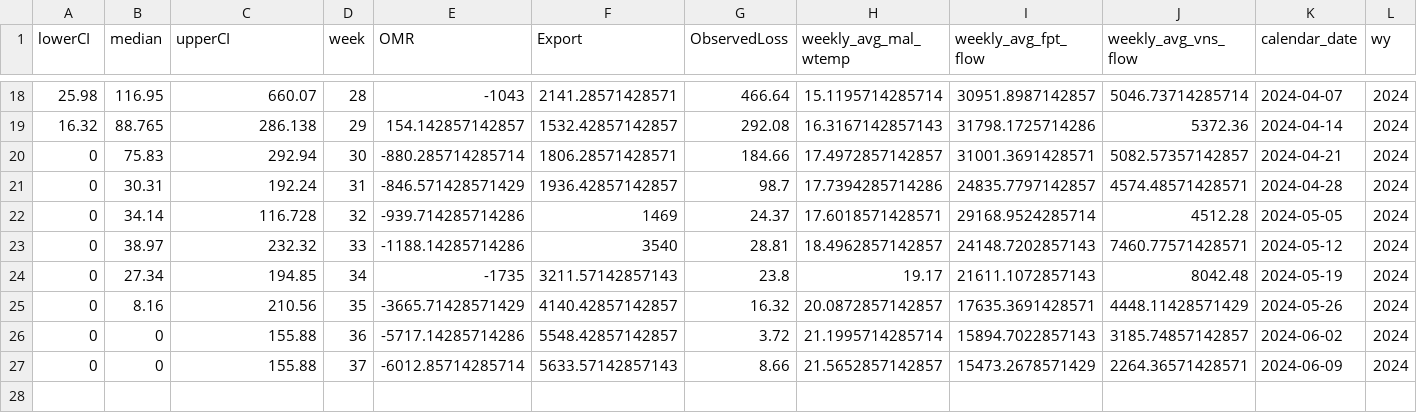
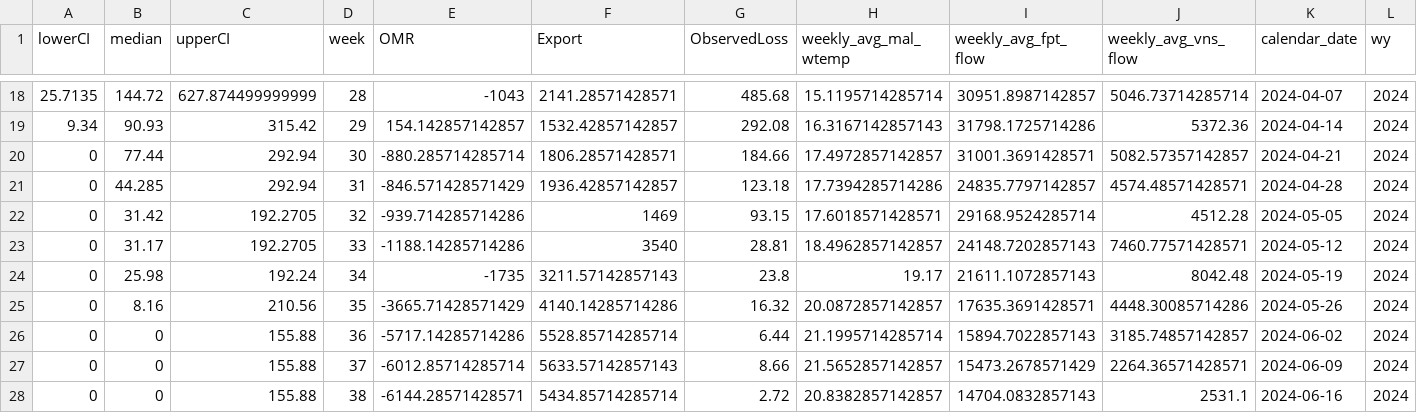
Before and after one commit to Columbia-Basin-Research-CBR/track-a-cohort, a CSV file: data/steelhead_tillotson_output.csv, drawn as a sheet; only a part is shown, gaps mark what is left out; the diff covers the shown part only.

```diff
--- a/data/steelhead_tillotson_output.csv
+++ b/data/steelhead_tillotson_output.csv
@@ -18,10 +18,11 @@
-25.98,116.95,660.07,28,-1043,2141.28571428571,466.64,15.1195714285714,30951.8987142857,5046.73714285714,2024-04-07,2024
-16.32,88.765,286.138,29,154.142857142857,1532.42857142857,292.08,16.3167142857143,31798.1725714286,5372.36,2024-04-14,2024
-0,75.83,292.94,30,-880.285714285714,1806.28571428571,184.66,17.4972857142857,31001.3691428571,5082.57357142857,2024-04-21,2024
-0,30.31,192.24,31,-846.571428571429,1936.42857142857,98.7,17.7394285714286,24835.7797142857,4574.48571428571,2024-04-28,2024
-0,34.14,116.728,32,-939.714285714286,1469,24.37,17.6018571428571,29168.9524285714,4512.28,2024-05-05,2024
-0,38.97,232.32,33,-1188.14285714286,3540,28.81,18.4962857142857,24148.7202857143,7460.77571428571,2024-05-12,2024
-0,27.34,194.85,34,-1735,3211.57142857143,23.8,19.17,21611.1072857143,8042.48,2024-05-19,2024
-0,8.16,210.56,35,-3665.71428571429,4140.42857142857,16.32,20.0872857142857,17635.3691428571,4448.11428571429,2024-05-26,2024
-0,0,155.88,36,-5717.14285714286,5548.42857142857,3.72,21.1995714285714,15894.7022857143,3185.74857142857,2024-06-02,2024
+25.7135,144.72,627.874499999999,28,-1043,2141.28571428571,485.68,15.1195714285714,30951.8987142857,5046.73714285714,2024-04-07,2024
+9.34,90.93,315.42,29,154.142857142857,1532.42857142857,292.08,16.3167142857143,31798.1725714286,5372.36,2024-04-14,2024
+0,77.44,292.94,30,-880.285714285714,1806.28571428571,184.66,17.4972857142857,31001.3691428571,5082.57357142857,2024-04-21,2024
+0,44.285,292.94,31,-846.571428571429,1936.42857142857,123.18,17.7394285714286,24835.7797142857,4574.48571428571,2024-04-28,2024
+0,31.42,192.2705,32,-939.714285714286,1469,93.15,17.6018571428571,29168.9524285714,4512.28,2024-05-05,2024
+0,31.17,192.2705,33,-1188.14285714286,3540,28.81,18.4962857142857,24148.7202857143,7460.77571428571,2024-05-12,2024
+0,25.98,192.24,34,-1735,3211.57142857143,23.8,19.17,21611.1072857143,8042.48,2024-05-19,2024
+0,8.16,210.56,35,-3665.71428571429,4140.14285714286,16.32,20.0872857142857,17635.3691428571,4448.30085714286,2024-05-26,2024
+0,0,155.88,36,-5717.14285714286,5528.85714285714,6.44,21.1995714285714,15894.7022857143,3185.74857142857,2024-06-02,2024
 0,0,155.88,37,-6012.85714285714,5633.57142857143,8.66,21.5652857142857,15473.2678571429,2264.36571428571,2024-06-09,2024
+0,0,155.88,38,-6144.28571428571,5434.85714285714,2.72,20.8382857142857,14704.0832857143,2531.1,2024-06-16,2024
```
Also changed, not shown: 29 edited cells elsewhere in this file, data/winter_run_tillotson_output.csv, 37 other files.
